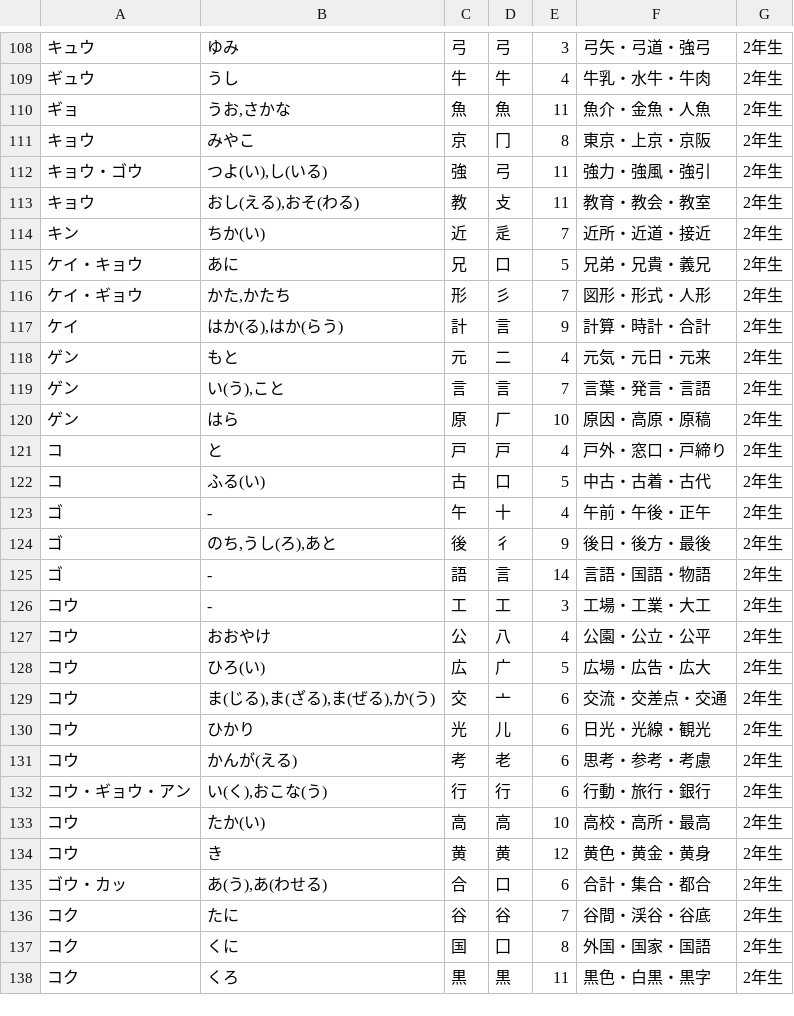
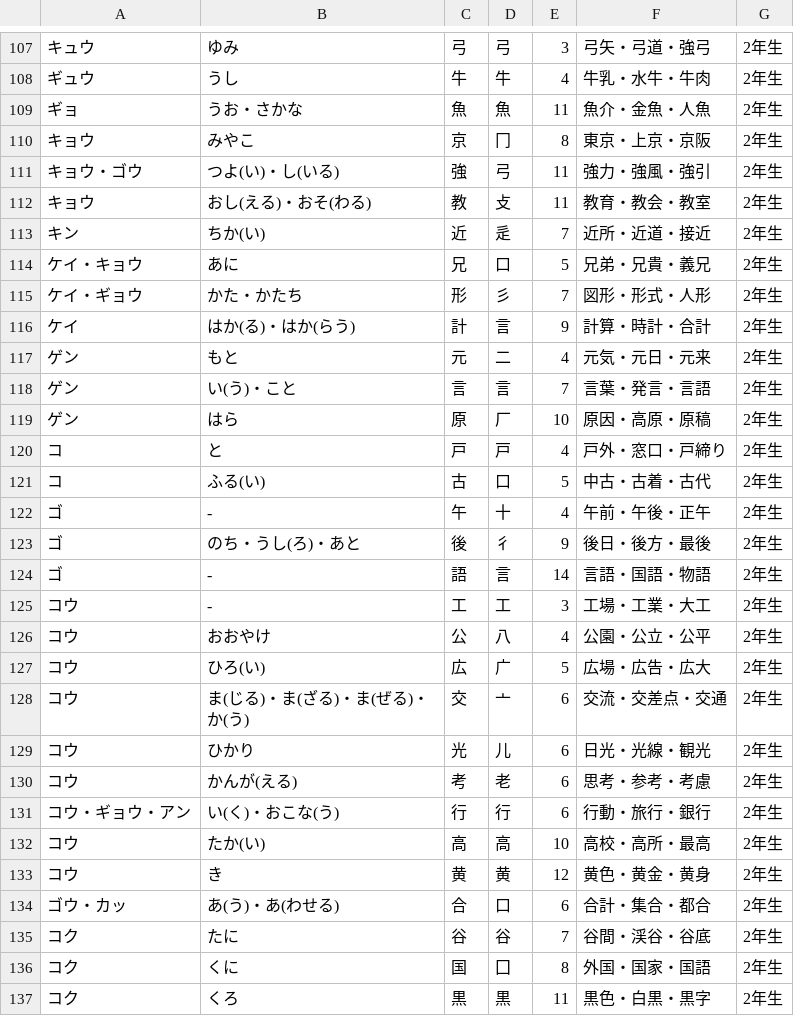
Before and after one commit to nato-git/kanji-dictionary, a CSV file: kanji.csv, drawn as a sheet; only a part is shown, gaps mark what is left out; the diff covers the shown part only.

```diff
--- a/kanji.csv
+++ b/kanji.csv
@@ -109,12 +108,12 @@
 ギュウ,うし,牛,牛,4,牛乳・水牛・牛肉,2年生
-ギョ,"うお,さかな",魚,魚,11,魚介・金魚・人魚,2年生
+ギョ,うお・さかな,魚,魚,11,魚介・金魚・人魚,2年生
 キョウ,みやこ,京,冂,8,東京・上京・京阪,2年生
-キョウ・ゴウ,"つよ(い),し(いる)",強,弓,11,強力・強風・強引,2年生
-キョウ,"おし(える),おそ(わる)",教,攴,11,教育・教会・教室,2年生
+キョウ・ゴウ,つよ(い)・し(いる),強,弓,11,強力・強風・強引,2年生
+キョウ,おし(える)・おそ(わる),教,攴,11,教育・教会・教室,2年生
 キン,ちか(い),近,辵,7,近所・近道・接近,2年生
 ケイ・キョウ,あに,兄,口,5,兄弟・兄貴・義兄,2年生
-ケイ・ギョウ,"かた,かたち",形,彡,7,図形・形式・人形,2年生
-ケイ,"はか(る),はか(らう)",計,言,9,計算・時計・合計,2年生
+ケイ・ギョウ,かた・かたち,形,彡,7,図形・形式・人形,2年生
+ケイ,はか(る)・はか(らう),計,言,9,計算・時計・合計,2年生
 ゲン,もと,元,二,4,元気・元日・元来,2年生
-ゲン,"い(う),こと",言,言,7,言葉・発言・言語,2年生
+ゲン,い(う)・こと,言,言,7,言葉・発言・言語,2年生
 ゲン,はら,原,厂,10,原因・高原・原稿,2年生
@@ -123,3 +122,3 @@
 ゴ,-,午,十,4,午前・午後・正午,2年生
-ゴ,"のち,うし(ろ),あと",後,彳,9,後日・後方・最後,2年生
+ゴ,のち・うし(ろ)・あと,後,彳,9,後日・後方・最後,2年生
 ゴ,-,語,言,14,言語・国語・物語,2年生
@@ -128,9 +127,9 @@
 コウ,ひろ(い),広,广,5,広場・広告・広大,2年生
-コウ,"ま(じる),ま(ざる),ま(ぜる),か(う)",交,亠,6,交流・交差点・交通,2年生
+コウ,ま(じる)・ま(ざる)・ま(ぜる)・か(う),交,亠,6,交流・交差点・交通,2年生
 コウ,ひかり,光,儿,6,日光・光線・観光,2年生
 コウ,かんが(える),考,老,6,思考・参考・考慮,2年生
-コウ・ギョウ・アン,"い(く),おこな(う)",行,行,6,行動・旅行・銀行,2年生
+コウ・ギョウ・アン,い(く)・おこな(う),行,行,6,行動・旅行・銀行,2年生
 コウ,たか(い),高,高,10,高校・高所・最高,2年生
 コウ,き,黄,黄,12,黄色・黄金・黄身,2年生
-ゴウ・カッ,"あ(う),あ(わせる)",合,口,6,合計・集合・都合,2年生
+ゴウ・カッ,あ(う)・あ(わせる),合,口,6,合計・集合・都合,2年生
 コク,たに,谷,谷,7,谷間・渓谷・谷底,2年生
```
Also changed, not shown: 1 removed row and 171 edited cells elsewhere in this file.
